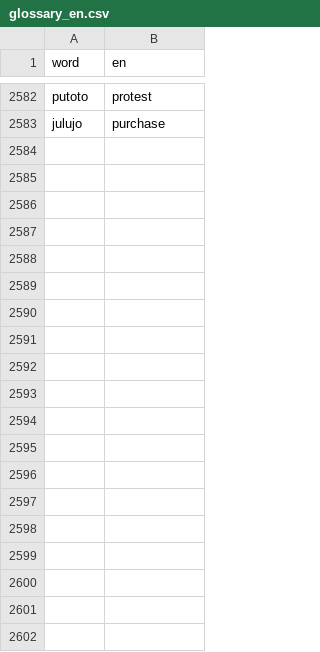
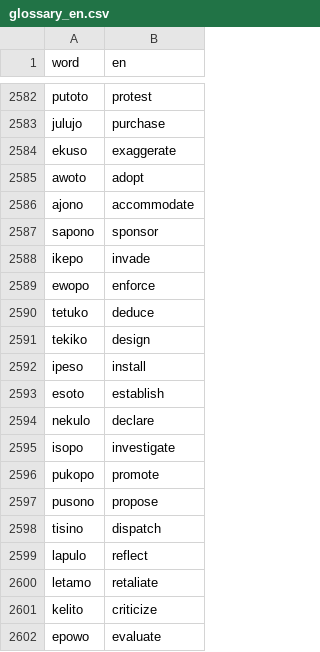
Before and after one commit to kohga1220-stack/logi, a CSV file: dictionary/glossary_en.csv, drawn as a sheet; only a part is shown, gaps mark what is left out; the diff covers the shown part only.

```diff
--- a/dictionary/glossary_en.csv
+++ b/dictionary/glossary_en.csv
@@ -2583 +2583,20 @@ putoto,protest
 julujo,purchase
+ekuso,exaggerate
+awoto,adopt
+ajono,accommodate
+sapono,sponsor
+ikepo,invade
+ewopo,enforce
+tetuko,deduce
+tekiko,design
+ipeso,install
+esoto,establish
+nekulo,declare
+isopo,investigate
+pukopo,promote
+pusono,propose
+tisino,dispatch
+lapulo,reflect
+letamo,retaliate
+kelito,criticize
+epowo,evaluate
```
Also changed, not shown: 31 added rows elsewhere in this file, dictionary/anti_additions.csv, dictionary/final.csv, 6 other files.
